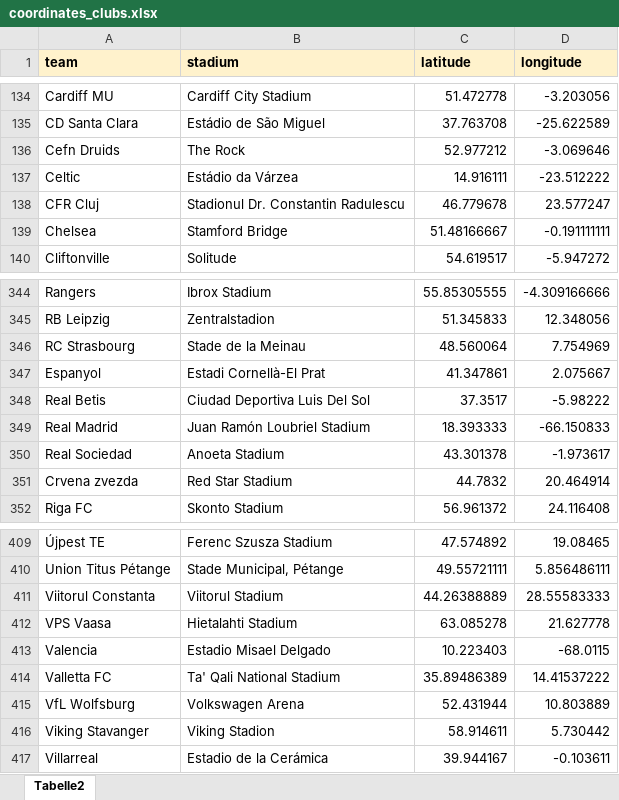
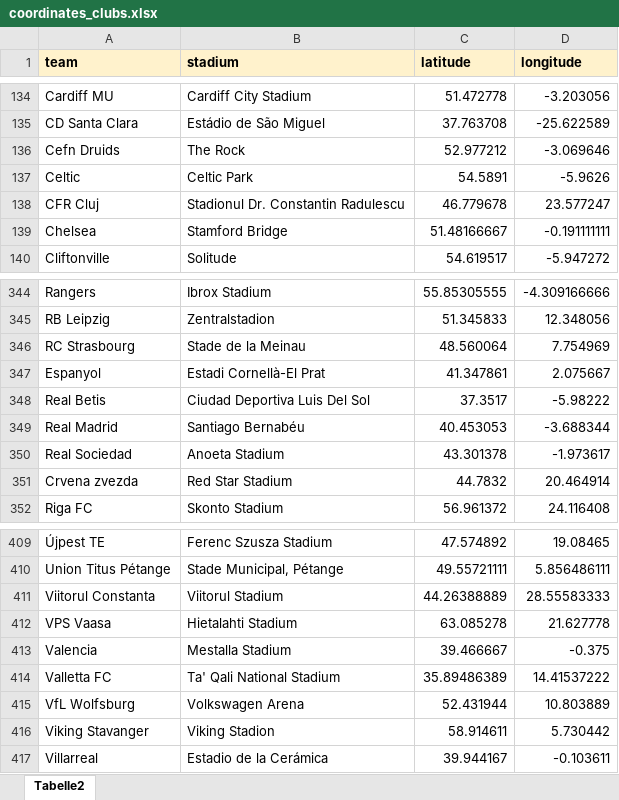
Before and after one commit to awp-finanznachrichten/uefa_ranking, an Excel workbook: Data/coordinates_clubs.xlsx, sheet Tabelle2, drawn as a sheet; only a part is shown, gaps mark what is left out; values as stored, in another font and other column widths than the file's, no borders; the diff names each change by its address in the sheet, - before the commit and + after, or states it on an @@ line.

```diff
--- a/Data/coordinates_clubs.xlsx (sheet Tabelle2)
+++ b/Data/coordinates_clubs.xlsx (sheet Tabelle2)
-B137 (stadium): Estádio da Várzea
+B137 (stadium): Celtic Park
-C137 (latitude): 14.916111
+C137 (latitude): 54.5891
-D137 (longitude): -23.512222
+D137 (longitude): -5.9626
-B349 (stadium): Juan Ramón Loubriel Stadium
+B349 (stadium): Santiago Bernabéu
-C349 (latitude): 18.393333
+C349 (latitude): 40.453053
-D349 (longitude): -66.150833
+D349 (longitude): -3.688344
-B413 (stadium): Estadio Misael Delgado
+B413 (stadium): Mestalla Stadium
-C413 (latitude): 10.223403
+C413 (latitude): 39.466667
-D413 (longitude): -68.0115
+D413 (longitude): -0.375
```
Also changed, not shown: 4 other files.
